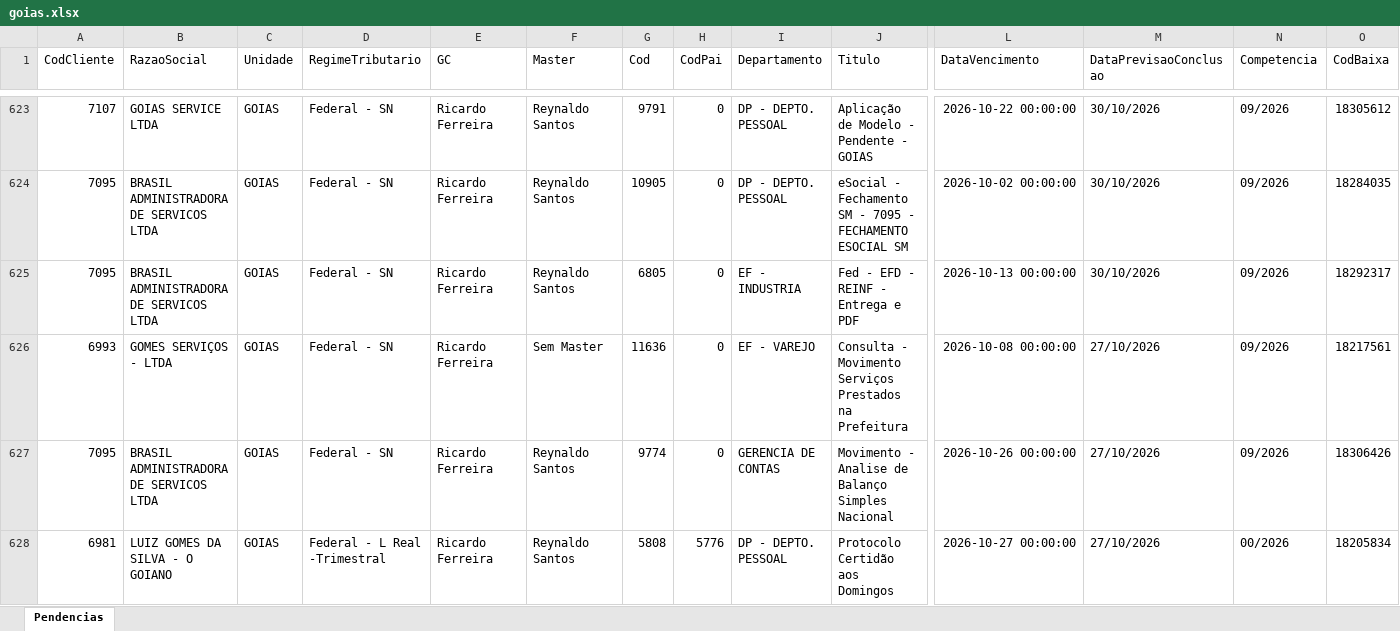
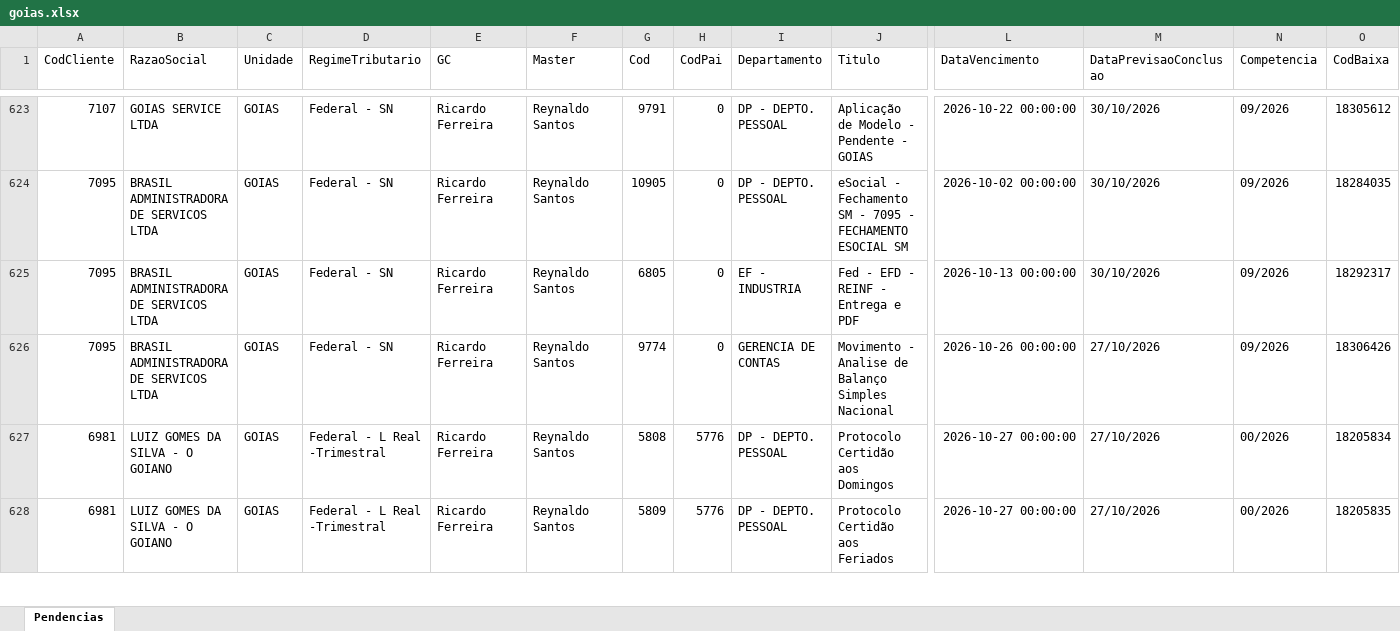
Before and after one commit to Controladoria-MG/Portal-das-tarefas, an Excel workbook: dados/base/goias.xlsx, sheet Pendencias, drawn as a sheet; only a part is shown, gaps mark what is left out; the shorter side is filled out with more unchanged rows; values as stored, in another font and other column widths than the file's, no borders; rows hold the shown columns only; the diff names each change by its address in the sheet, - before the commit and + after, or states it on an @@ line.

```diff
--- a/dados/base/goias.xlsx (sheet Pendencias)
+++ b/dados/base/goias.xlsx (sheet Pendencias)
-row 626: 6993 | GOMES SERVIÇOS - LTDA | GOIAS | Federal - SN | Ricardo Ferreira | Sem Master | 11636 | 0 | EF - VAREJO | Consulta - Movimento Serviços Prestados na Prefeitura | 2026-10-08 00:00:00 | 27/10/2026 | 09/2026 | 18217561
```
Also changed, not shown: dados/base/bpo.xlsx, dados/base/mg_express.xlsx, 3 other files.
